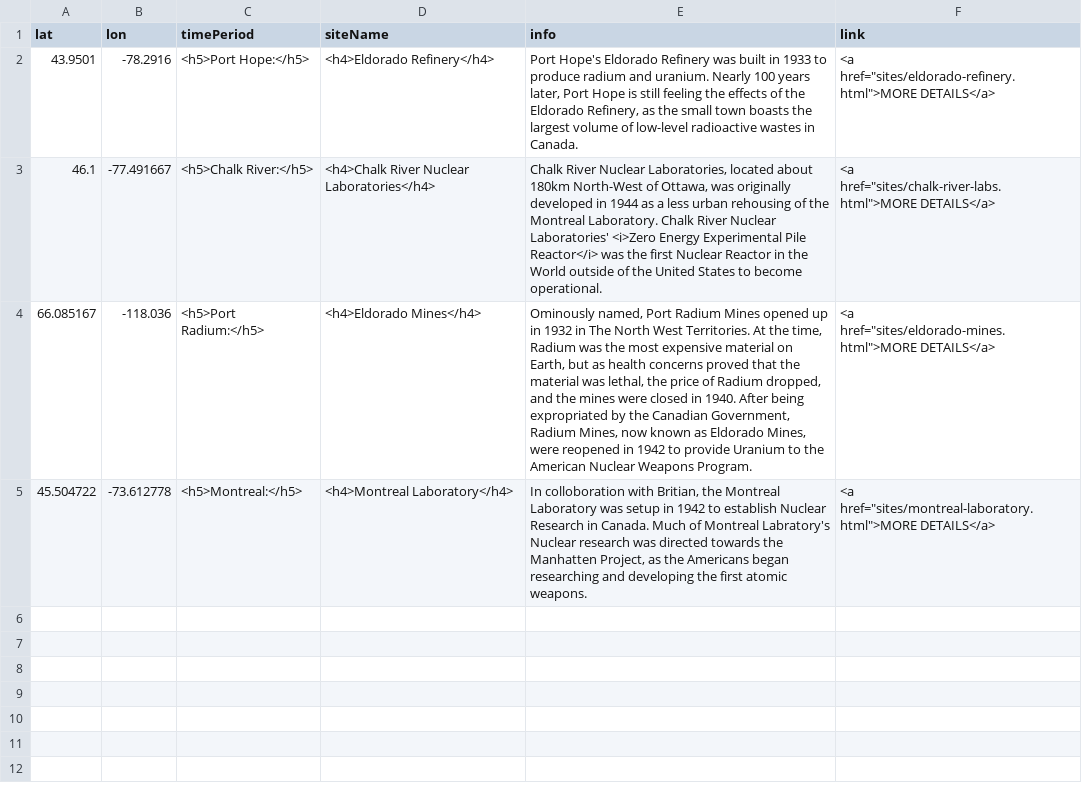
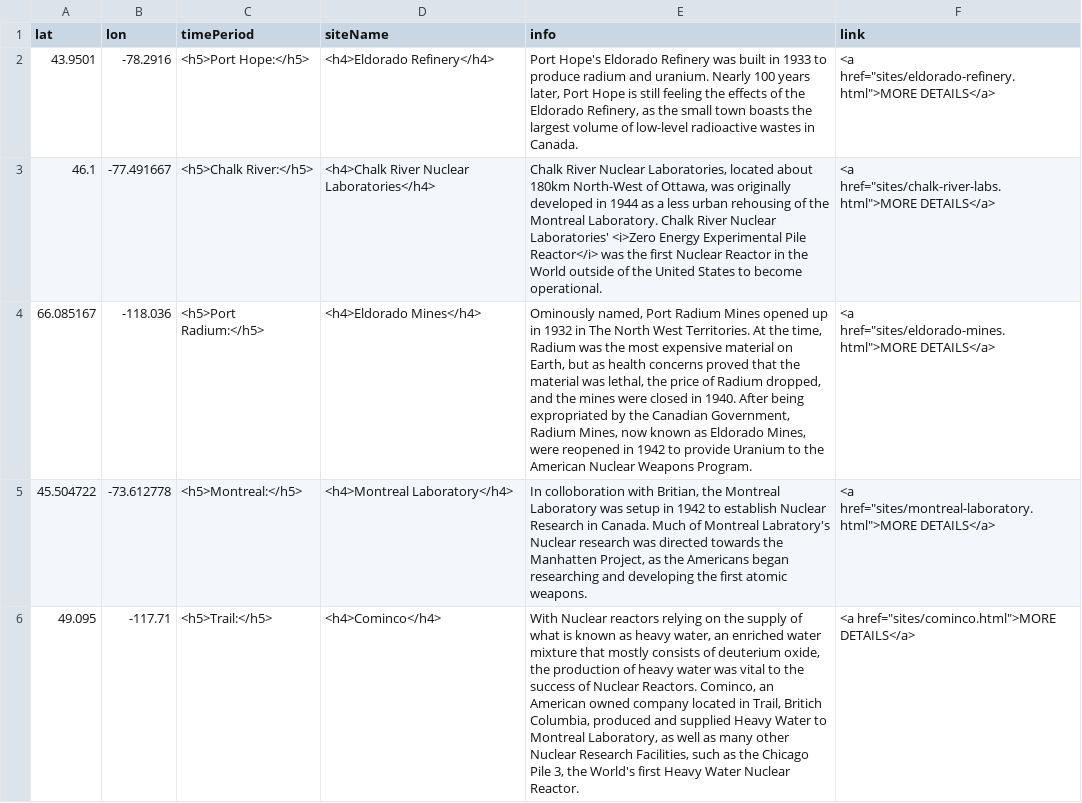
Before and after one commit to smol023/FNMI, a CSV file: sites/aa-sites-popup.csv, drawn as a sheet; the diff names each change by its address in the sheet, - before the commit and + after, or states it on an @@ line.

Commit message:
Update aa-sites-popup.csv

```diff
--- a/sites/aa-sites-popup.csv
+++ b/sites/aa-sites-popup.csv
+row 6: 49.095 | -117.71 | <h5>Trail:</h5> | <h4>Cominco</h4> | With Nuclear reactors relying on the supply of what is known as heavy water, an enriched water mixture that mostly consists of deuterium oxide, the production of heavy water was vital to the success of Nuclear Reactors. Cominco, an American owned company located in Trail, Britich Columbia, produced and supplied Heavy Water to Montreal Laboratory, as well as many other Nuclear Research Facilities, such as the Chicago Pile 3, the World's first Heavy Water Nuclear Reactor. | <a href="sites/cominco.html">MORE DETAILS</a>
```
